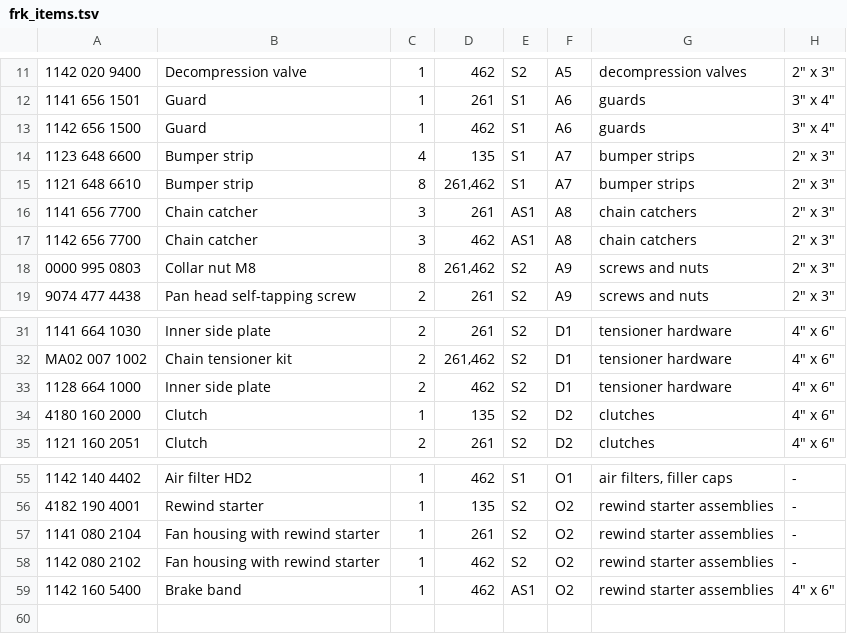
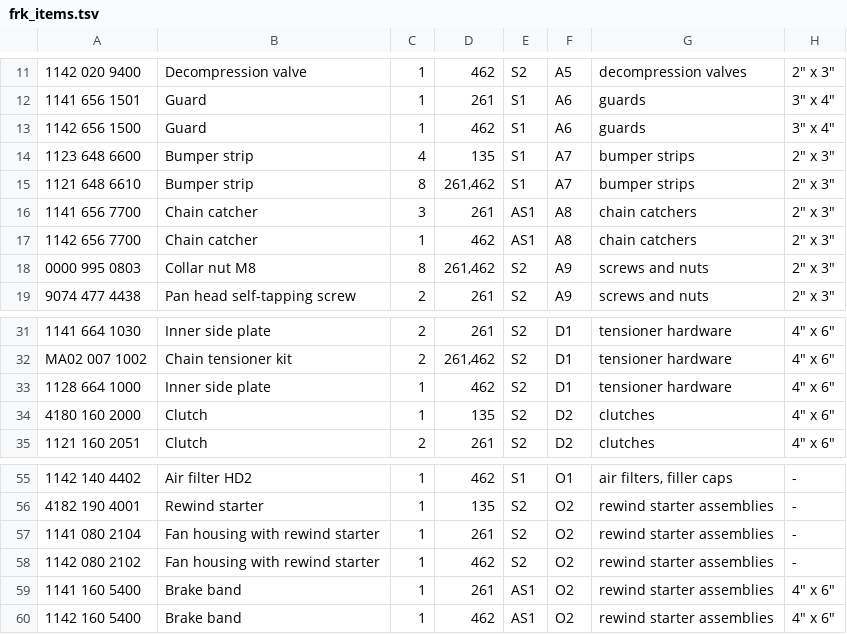
Before and after one commit to rduncangt/frk-management, a TSV file: frk_items.tsv, drawn as a sheet; only a part is shown, gaps mark what is left out.

Commit message:
Alter inventory list
- Added MS261 brake band to inventory.
- Adjusted inventory counts for:
    - MS462 chain catcher (3 -> 1)
    - MS461 inner side plate (2 -> 1)

```diff
--- a/frk_items.tsv
+++ b/frk_items.tsv
@@ -16,3 +16,3 @@
 1141 656 7700	Chain catcher	3	261	AS1	A8	chain catchers	2" x 3"
-1142 656 7700	Chain catcher	3	462	AS1	A8	chain catchers	2" x 3"
+1142 656 7700	Chain catcher	1	462	AS1	A8	chain catchers	2" x 3"
 0000 995 0803	Collar nut M8	8	261,462	S2	A9	screws and nuts	2" x 3"
@@ -32,3 +32,3 @@
 MA02 007 1002	Chain tensioner kit	2	261,462	S2	D1	tensioner hardware	4" x 6"
-1128 664 1000	Inner side plate	2	462	S2	D1	tensioner hardware	4" x 6"
+1128 664 1000	Inner side plate	1	462	S2	D1	tensioner hardware	4" x 6"
 4180 160 2000	Clutch	1	135	S2	D2	clutches	4" x 6"
@@ -58,2 +58,3 @@ MA02 007 1002	Chain tensioner kit	2	261,462	S2	D1	tensioner hardware	4" x 6"
 1142 080 2102	Fan housing with rewind starter	1	462	S2	O2	rewind starter assemblies	-
+1141 160 5400	Brake band	1	261	AS1	O2	rewind starter assemblies	4" x 6"
 1142 160 5400	Brake band	1	462	AS1	O2	rewind starter assemblies	4" x 6"
```
